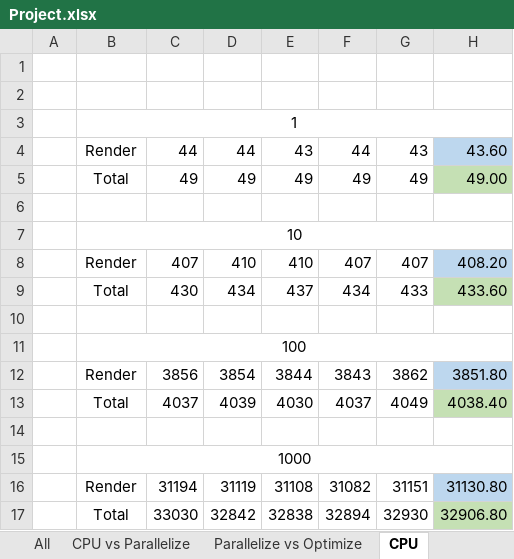
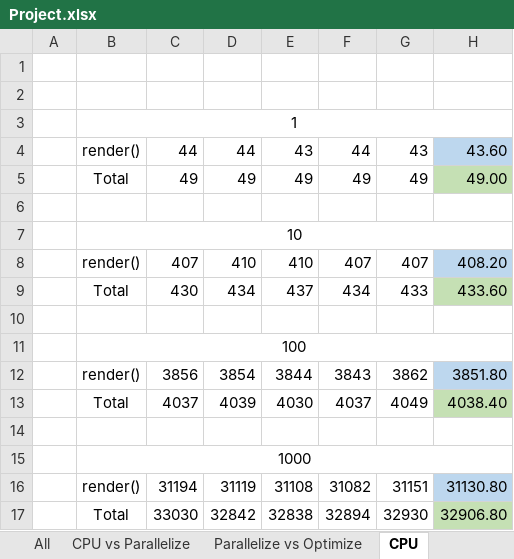
Before and after one commit to ksanghun/CUDA_raytrace, an Excel workbook: Project.xlsx, sheet CPU, drawn as a sheet; values as stored, in another font and other column widths than the file's, no borders; the diff names each change by its address in the sheet, - before the commit and + after, or states it on an @@ line.

```diff
--- a/Project.xlsx (sheet CPU)
+++ b/Project.xlsx (sheet CPU)
-B4: Render
+B4: render()
-B8: Render
+B8: render()
-B12: Render
+B12: render()
-B16: Render
+B16: render()
```
Also changed, not shown: sheet Optimize, sheet Parallelize, other sheet tabs.
